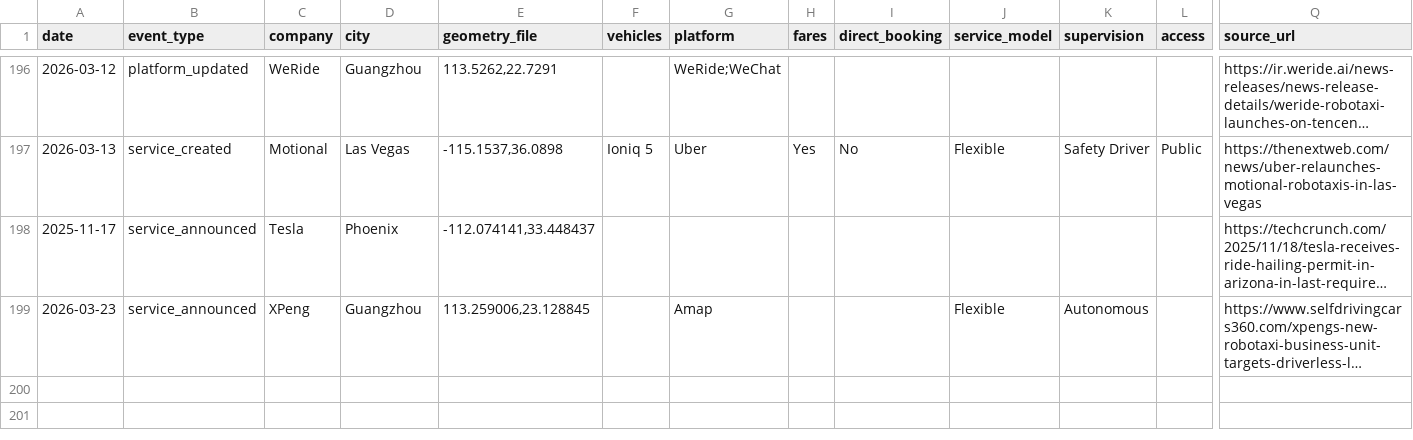
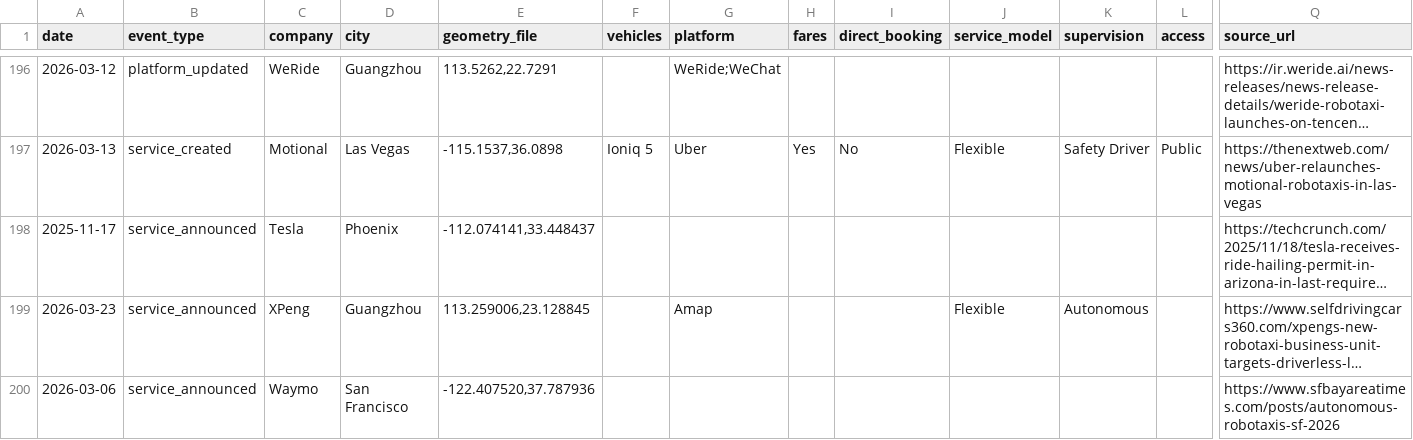
Before and after one commit to shloksooch/av-map-data, a CSV file: events.csv, drawn as a sheet; only a part is shown, gaps mark what is left out; long unchanged cells end in …; rows hold the shown columns only; the diff names each change by its address in the sheet, - before the commit and + after, or states it on an @@ line.

Commit message:
Add event: Waymo - San Francisco (service_announced)

```diff
--- a/events.csv
+++ b/events.csv
+row 200: 2026-03-06 | service_announced | Waymo | San Francisco | -122.407520,37.787936 |  |  |  |  |  |  |  | https://www.sfbayareatimes.com/posts/autonomous-robotaxis-sf-2026
```
